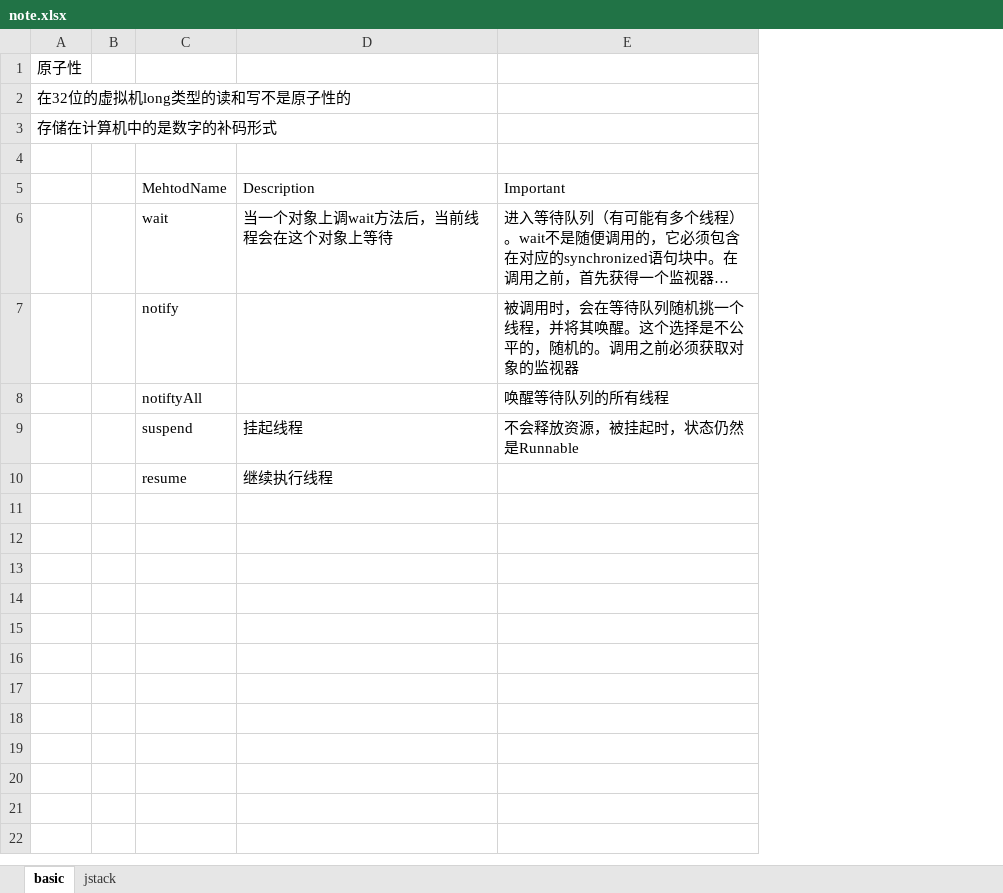
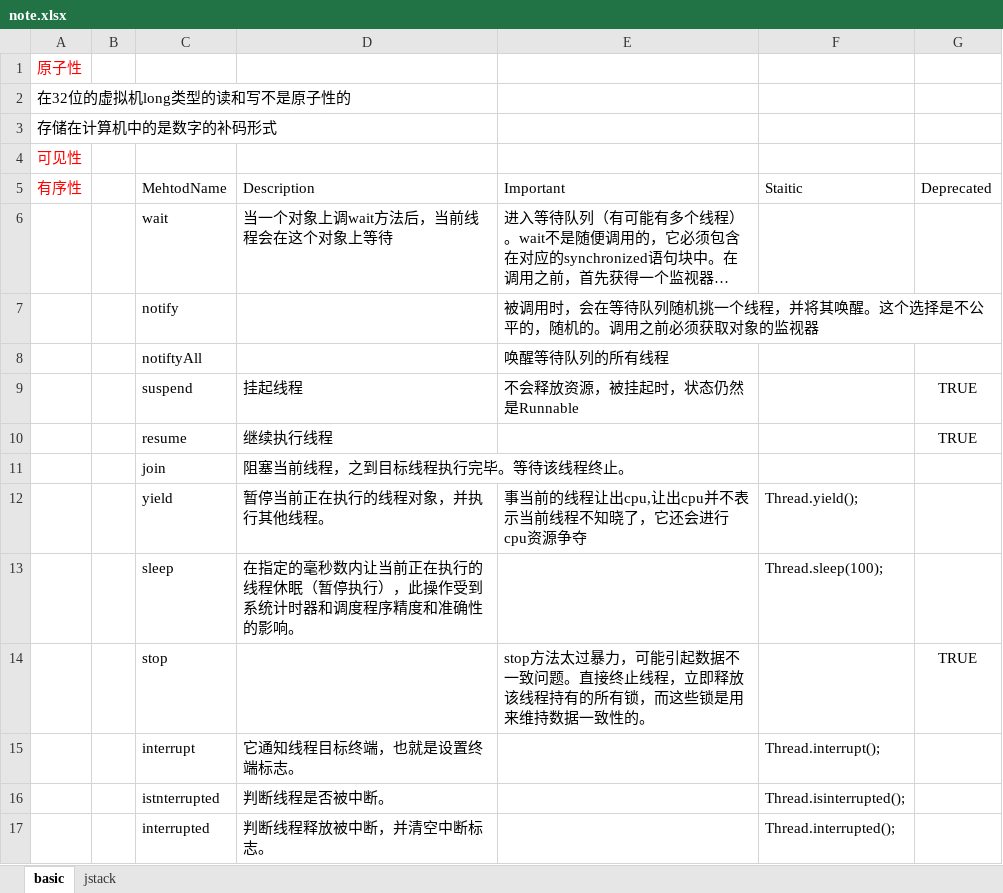
Before and after one commit to wohuaihua/WorkSpace, an Excel workbook: Runnable/basic/note/note.xlsx, sheet basic, drawn as a sheet; long unchanged cells end in …; values as stored, in another font and other column widths than the file's, no borders; table styles not drawn; the diff names each change by its address in the sheet, - before the commit and + after, or states it on an @@ line.

```diff
--- a/Runnable/basic/note/note.xlsx (sheet basic)
+++ b/Runnable/basic/note/note.xlsx (sheet basic)
+column F (Staitic), empty
+column G (Deprecated), rows 9-10: TRUE | TRUE
-A1 text colour: black
+A1 text colour: #FF0000
-A4 (有序性): (empty)
+A4 (有序性): 可见性
-A5: (empty)
+A5: 有序性
+row 11:  |  | join | 阻塞当前线程，之到目标线程执行完毕。等待该线程终止。
+row 12:  |  | yield | 暂停当前正在执行的线程对象，并执行其他线程。 | 事当前的线程让出cpu,让出cpu并不表示当前线程不知晓了，它还会进行cpu资源争夺 | Thread.yield();
+row 13:  |  | sleep | 在指定的毫秒数内让当前正在执行的线程休眠（暂停执行），此操作受到系统计时器和调度程序精度和准确性的影响。 |  | Thread.sleep(100);
+row 14:  |  | stop |  | stop方法太过暴力，可能引起数据不一致问题。直接终止线程，立即释放该线程持有的所有锁，而这些锁是用来维持数据一致性的。 |  | TRUE
+row 15:  |  | interrupt | 它通知线程目标终端，也就是设置终端标志。 |  | Thread.interrupt();
+row 16:  |  | istnterrupted | 判断线程是否被中断。 |  | Thread.isinterrupted();
+row 17:  |  | interrupted | 判断线程释放被中断，并清空中断标志。 |  | Thread.interrupted();
```
Also changed, not shown: sheet jstack, 6 other files.
